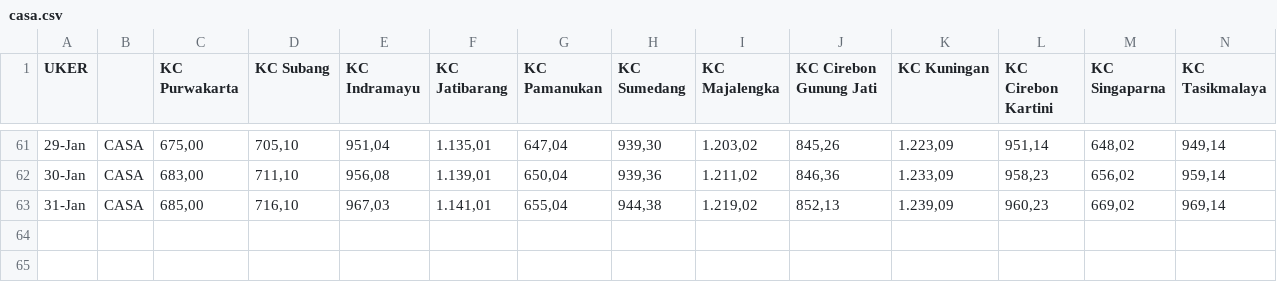
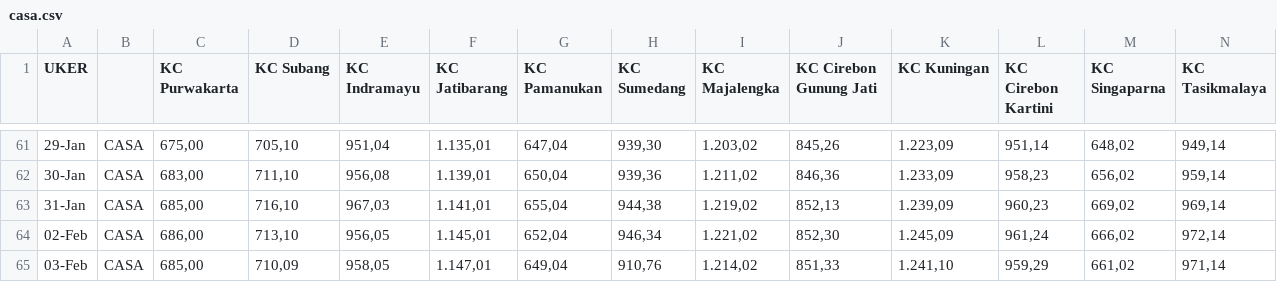
Before and after one commit to alganii14/grafik, a CSV file: csv mikro/casa.csv, drawn as a sheet; only a part is shown, gaps mark what is left out; rows hold the shown columns only; the diff names each change by its address in the sheet, - before the commit and + after, or states it on an @@ line.

Commit message:
Add dynamic month comparison feature - User can now select any 2 months to compare (Dec vs Jan, Jan vs Feb, or Dec vs Feb) - Auto-detect available months from data - Update CSV data for all segments (KCP, Konsol, Mikro, Ritel) with Feb 2-3 data

```diff
--- a/csv mikro/casa.csv
+++ b/csv mikro/casa.csv
+row 64: 02-Feb | CASA | 686,00 | 713,10 | 956,05 | 1.145,01 | 652,04 | 946,34 | 1.221,02 | 852,30 | 1.245,09 | 961,24 | 666,02 | 972,14
+row 65: 03-Feb | CASA | 685,00 | 710,09 | 958,05 | 1.147,01 | 649,04 | 910,76 | 1.214,02 | 851,33 | 1.241,10 | 959,29 | 661,02 | 971,14
```
Also changed, not shown: csv kcp/casa.csv, csv kcp/depo.csv, 20 other files.
